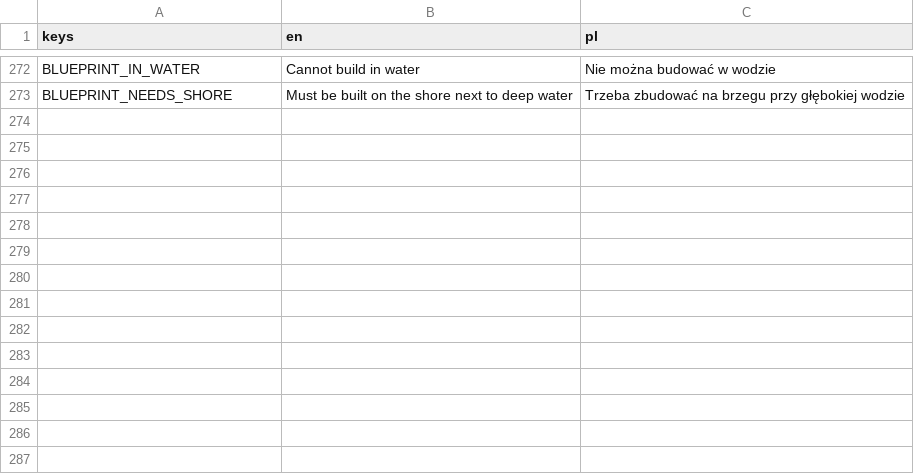
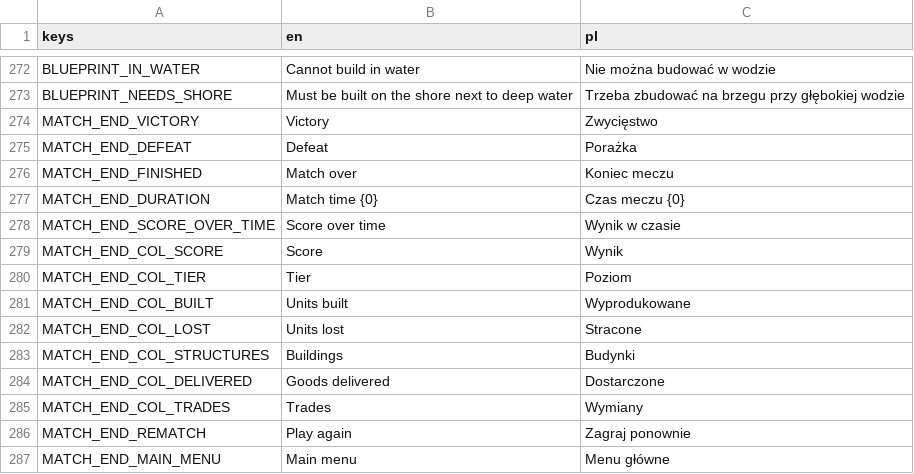
Before and after one commit to cwbhood/godot-open-rts, a CSV file: assets/translations/match.csv, drawn as a sheet; only a part is shown, gaps mark what is left out; the diff names each change by its address in the sheet, - before the commit and + after, or states it on an @@ line.

```diff
--- a/assets/translations/match.csv
+++ b/assets/translations/match.csv
+row 274: MATCH_END_VICTORY | Victory | Zwycięstwo
+row 275: MATCH_END_DEFEAT | Defeat | Porażka
+row 276: MATCH_END_FINISHED | Match over | Koniec meczu
+row 277: MATCH_END_DURATION | Match time {0} | Czas meczu {0}
+row 278: MATCH_END_SCORE_OVER_TIME | Score over time | Wynik w czasie
+row 279: MATCH_END_COL_SCORE | Score | Wynik
+row 280: MATCH_END_COL_TIER | Tier | Poziom
+row 281: MATCH_END_COL_BUILT | Units built | Wyprodukowane
+row 282: MATCH_END_COL_LOST | Units lost | Stracone
+row 283: MATCH_END_COL_STRUCTURES | Buildings | Budynki
+row 284: MATCH_END_COL_DELIVERED | Goods delivered | Dostarczone
+row 285: MATCH_END_COL_TRADES | Trades | Wymiany
+row 286: MATCH_END_REMATCH | Play again | Zagraj ponownie
+row 287: MATCH_END_MAIN_MENU | Main menu | Menu główne
```
Also changed, not shown: 6 other files.
